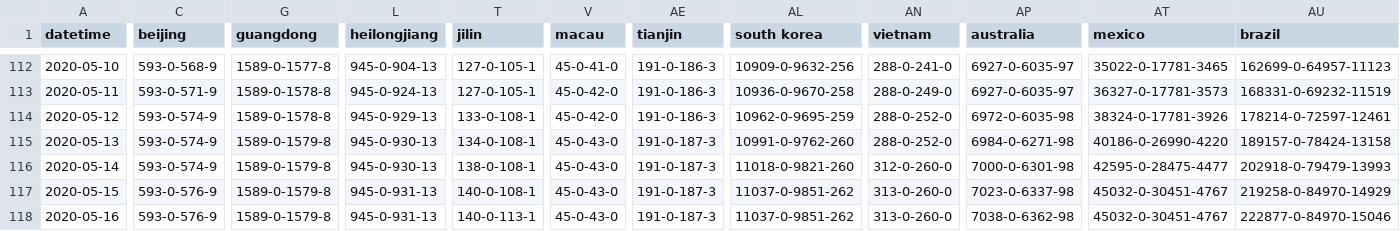
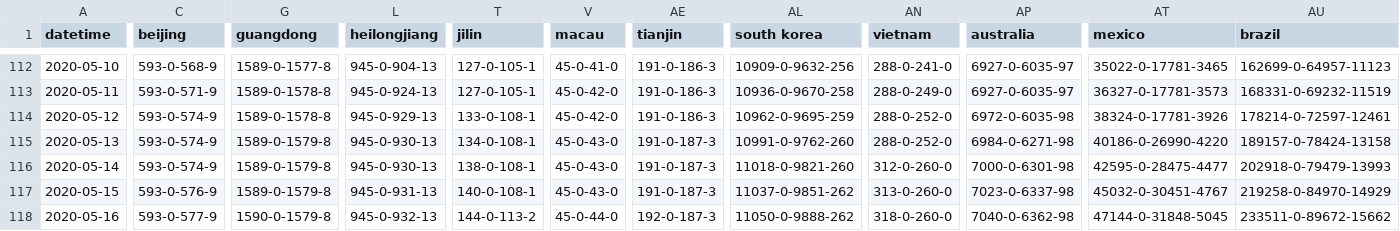
Before and after one commit to odaiwai/2020_SARS2-CoV_COVID19, a CSV file: HGIS_UW_data/virus.csv, drawn as a sheet; only a part is shown, gaps mark what is left out; the diff covers the shown part only; the diff names each change by its address in the sheet, - before the commit and + after, or states it on an @@ line.

Commit message:
Added HGIS data on 2020-05-17 12:05:49

```diff
--- a/HGIS_UW_data/virus.csv
+++ b/HGIS_UW_data/virus.csv
-C118 (beijing): 593-0-576-9
+C118 (beijing): 593-0-577-9
-G118 (guangdong): 1589-0-1579-8
+G118 (guangdong): 1590-0-1579-8
-L118 (heilongjiang): 945-0-931-13
+L118 (heilongjiang): 945-0-932-13
-T118 (jilin): 140-0-113-1
+T118 (jilin): 144-0-113-2
-V118 (macau): 45-0-43-0
+V118 (macau): 45-0-44-0
-AE118 (tianjin): 191-0-187-3
+AE118 (tianjin): 192-0-187-3
-AL118 (south korea): 11037-0-9851-262
+AL118 (south korea): 11050-0-9888-262
-AN118 (vietnam): 313-0-260-0
+AN118 (vietnam): 318-0-260-0
-AP118 (australia): 7038-0-6362-98
+AP118 (australia): 7040-0-6362-98
-AT118 (mexico): 45032-0-30451-4767
+AT118 (mexico): 47144-0-31848-5045
-AU118 (brazil): 222877-0-84970-15046
+AU118 (brazil): 233511-0-89672-15662
```
Also changed, not shown: 103 edited cells elsewhere in this file.
